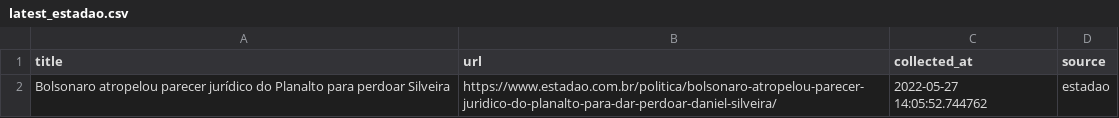
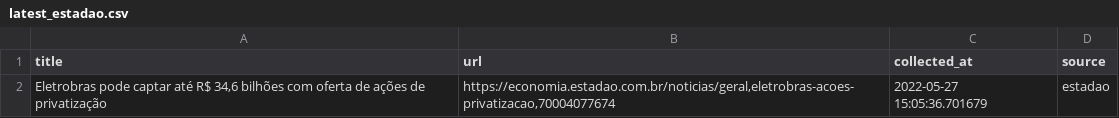
Before and after one commit to leodiegues/lidebot, a CSV file: data/latest_estadao.csv, drawn as a sheet.

```diff
--- a/data/latest_estadao.csv
+++ b/data/latest_estadao.csv
@@ -1,2 +1,2 @@
 title,url,collected_at,source
-Bolsonaro atropelou parecer jurídico do Planalto para perdoar Silveira,https://www.estadao.com.br/politica/bolsonaro-atropelou-parecer-juridico-do-planalto-para-dar-perdoar-daniel-silveira/,2022-05-27 14:05:52.744762,estadao
+"Eletrobras pode captar até R$ 34,6 bilhões com oferta de ações de privatização","https://economia.estadao.com.br/noticias/geral,eletrobras-acoes-privatizacao,70004077674",2022-05-27 15:05:36.701679,estadao
```
Also changed, not shown: data/latest_folha.csv, data/latest_g1.csv, 4 other files.
